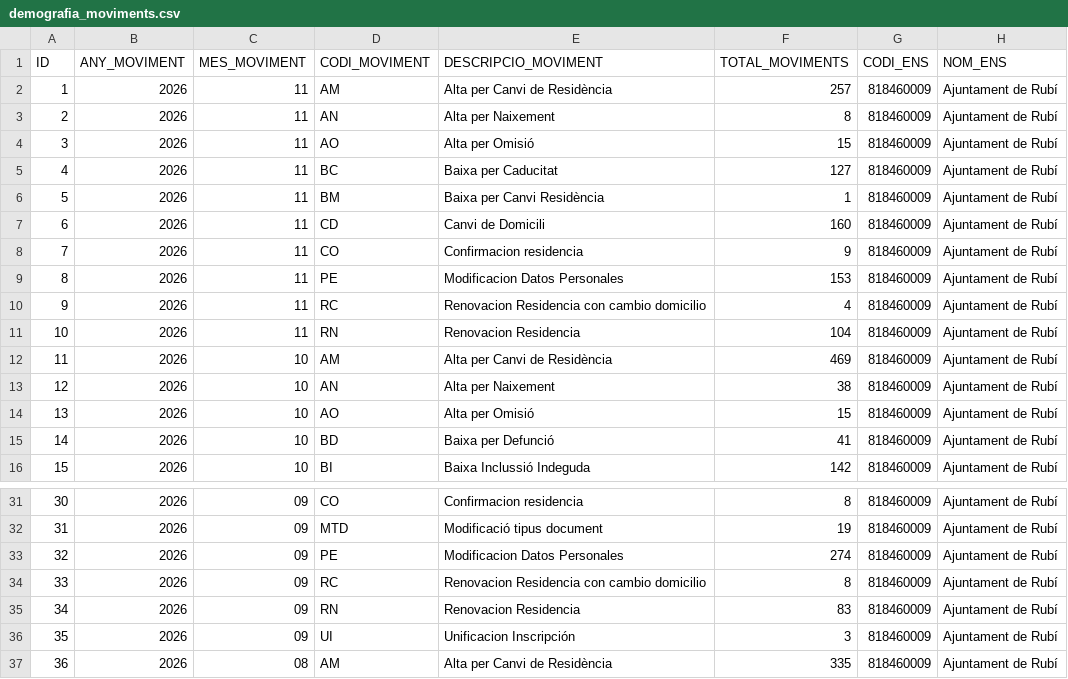
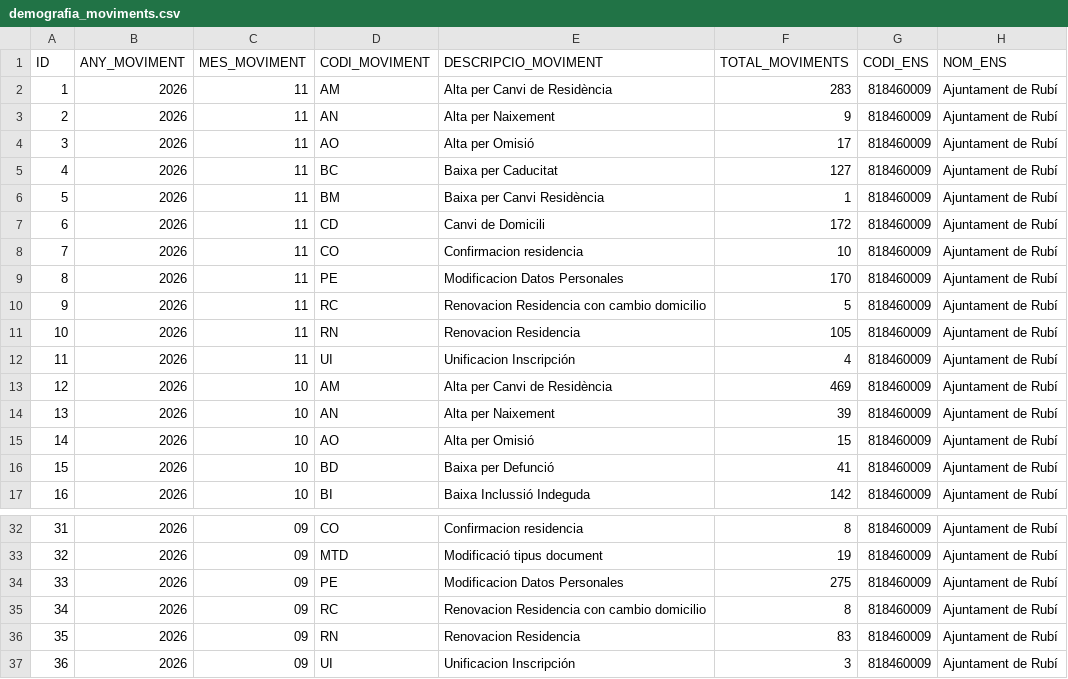
Before and after one commit to ajrubi/opendata, a CSV file: datasets/csv/demografia_moviments.csv, drawn as a sheet; only a part is shown, gaps mark what is left out; the shorter side is filled out with more unchanged rows; addresses are those after the commit; the diff names each change by its address in the sheet, - before the commit and + after, or states it on an @@ line.

```diff
--- a/datasets/csv/demografia_moviments.csv
+++ b/datasets/csv/demografia_moviments.csv
-F2 (TOTAL_MOVIMENTS): 257
+F2 (TOTAL_MOVIMENTS): 283
-F3 (TOTAL_MOVIMENTS): 8
+F3 (TOTAL_MOVIMENTS): 9
-F4 (TOTAL_MOVIMENTS): 15
+F4 (TOTAL_MOVIMENTS): 17
-F7 (TOTAL_MOVIMENTS): 160
+F7 (TOTAL_MOVIMENTS): 172
-F8 (TOTAL_MOVIMENTS): 9
+F8 (TOTAL_MOVIMENTS): 10
-F9 (TOTAL_MOVIMENTS): 153
+F9 (TOTAL_MOVIMENTS): 170
-F10 (TOTAL_MOVIMENTS): 4
+F10 (TOTAL_MOVIMENTS): 5
-F11 (TOTAL_MOVIMENTS): 104
+F11 (TOTAL_MOVIMENTS): 105
+row 12: 11 | 2026 | 11 | UI | Unificacion Inscripción | 4 | 818460009 | Ajuntament de Rubí
@@ column A (ID) renumbered from row 13 down @@
-F14 (TOTAL_MOVIMENTS): 38
+F14 (TOTAL_MOVIMENTS): 39
-F34 (TOTAL_MOVIMENTS): 274
+F34 (TOTAL_MOVIMENTS): 275
```
Also changed, not shown: datasets/csv/economia_contractes_menors.csv, datasets/csv/economia_pressupost_ingressos.csv, 44 other files.
